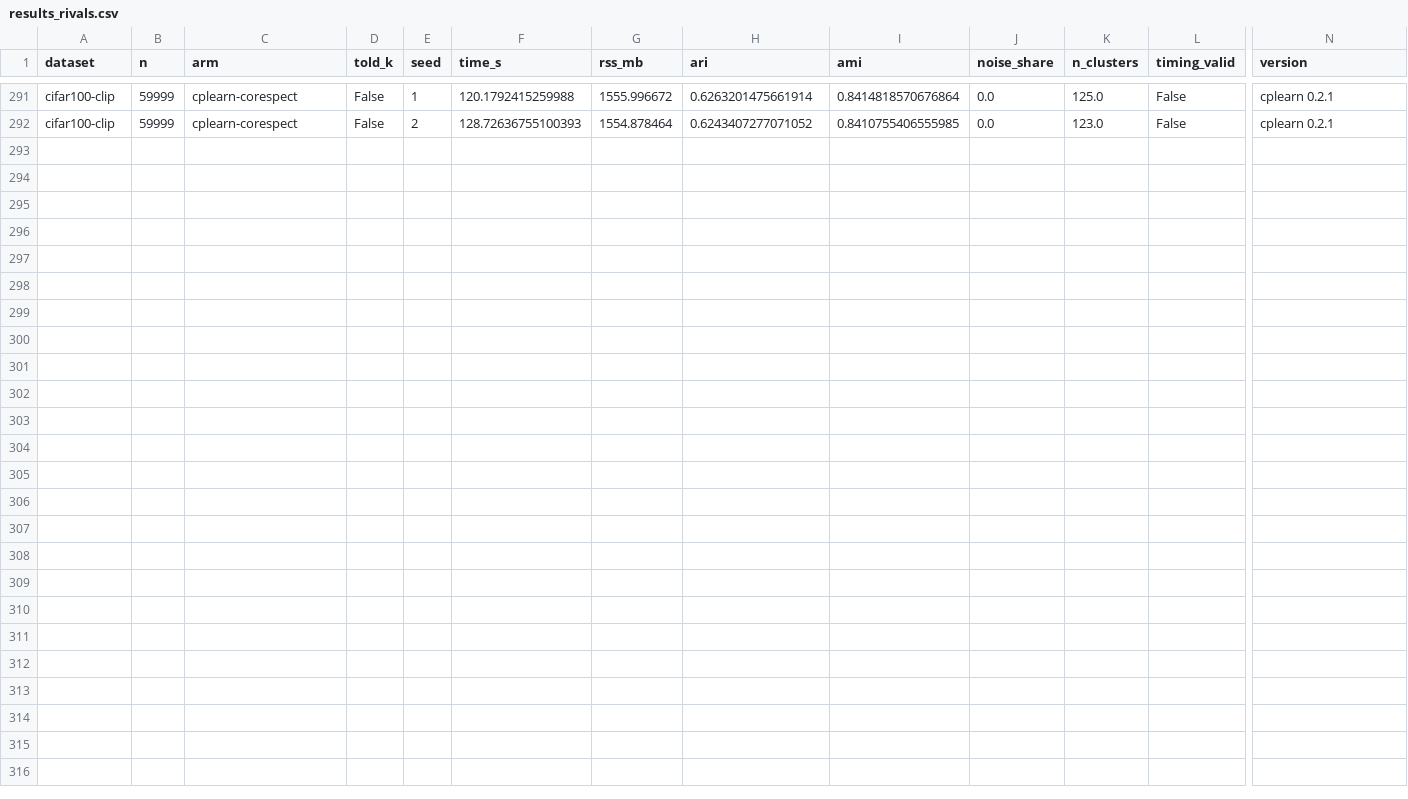
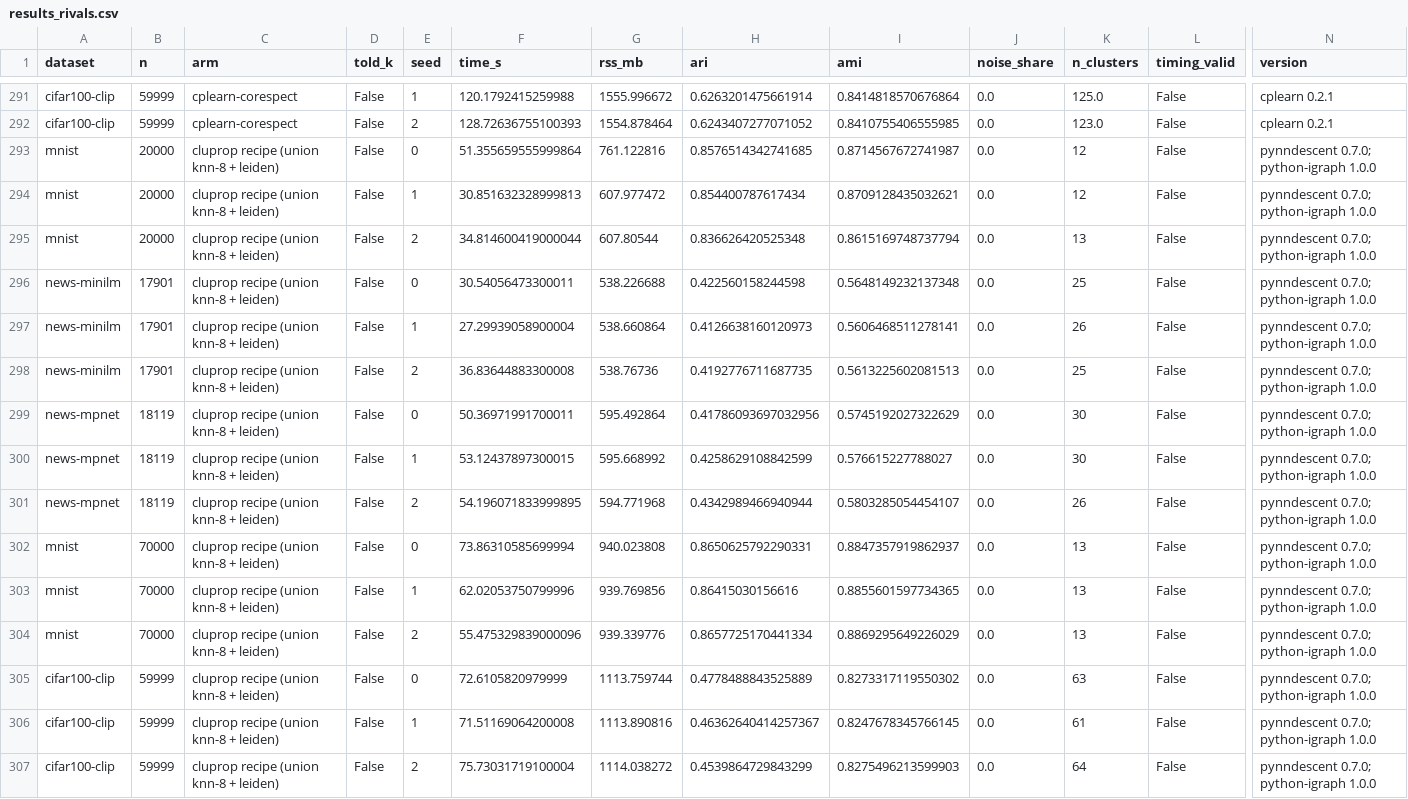
Before and after one commit to ilgrad/betula-cluster, a CSV file: bench/results_rivals.csv, drawn as a sheet; only a part is shown, gaps mark what is left out; rows hold the shown columns only; the diff names each change by its address in the sheet, - before the commit and + after, or states it on an @@ line.

Commit message:
bench: the CluProp recipe as the row-level reference for the rows graph
The rows graph is Leiden at resolution 1 on a neighbour graph of leaves; CluProp's published
recipe (union kNN-8 + Leiden, arXiv 2605.00390) is the same graph on rows, so it measures what
the leaf summaries cost. The paper publishes no code; the arm makes the three choices its text
leaves open (eight neighbours besides the row, cosine-similarity weights, igraph defaults) and
reproduces its MNIST-70k number: 0.865 (0.864-0.866), 13 clusters, against 0.87 +- 0.01, 12 +- 1.
It beats betula's rows graph on all five no-count slices (0.06-0.09) and loses memory on all five.

```diff
--- a/bench/results_rivals.csv
+++ b/bench/results_rivals.csv
+row 293: mnist | 20000 | cluprop recipe (union knn-8 + leiden) | False | 0 | 51.355659555999864 | 761.122816 | 0.8576514342741685 | 0.8714567672741987 | 0.0 | 12 | False | pynndescent 0.7.0; python-igraph 1.0.0
+row 294: mnist | 20000 | cluprop recipe (union knn-8 + leiden) | False | 1 | 30.851632328999813 | 607.977472 | 0.854400787617434 | 0.8709128435032621 | 0.0 | 12 | False | pynndescent 0.7.0; python-igraph 1.0.0
+row 295: mnist | 20000 | cluprop recipe (union knn-8 + leiden) | False | 2 | 34.814600419000044 | 607.80544 | 0.836626420525348 | 0.8615169748737794 | 0.0 | 13 | False | pynndescent 0.7.0; python-igraph 1.0.0
+row 296: news-minilm | 17901 | cluprop recipe (union knn-8 + leiden) | False | 0 | 30.54056473300011 | 538.226688 | 0.422560158244598 | 0.5648149232137348 | 0.0 | 25 | False | pynndescent 0.7.0; python-igraph 1.0.0
+row 297: news-minilm | 17901 | cluprop recipe (union knn-8 + leiden) | False | 1 | 27.29939058900004 | 538.660864 | 0.4126638160120973 | 0.5606468511278141 | 0.0 | 26 | False | pynndescent 0.7.0; python-igraph 1.0.0
+row 298: news-minilm | 17901 | cluprop recipe (union knn-8 + leiden) | False | 2 | 36.83644883300008 | 538.76736 | 0.4192776711687735 | 0.5613225602081513 | 0.0 | 25 | False | pynndescent 0.7.0; python-igraph 1.0.0
+row 299: news-mpnet | 18119 | cluprop recipe (union knn-8 + leiden) | False | 0 | 50.36971991700011 | 595.492864 | 0.41786093697032956 | 0.5745192027322629 | 0.0 | 30 | False | pynndescent 0.7.0; python-igraph 1.0.0
+row 300: news-mpnet | 18119 | cluprop recipe (union knn-8 + leiden) | False | 1 | 53.12437897300015 | 595.668992 | 0.4258629108842599 | 0.576615227788027 | 0.0 | 30 | False | pynndescent 0.7.0; python-igraph 1.0.0
+row 301: news-mpnet | 18119 | cluprop recipe (union knn-8 + leiden) | False | 2 | 54.196071833999895 | 594.771968 | 0.4342989466940944 | 0.5803285054454107 | 0.0 | 26 | False | pynndescent 0.7.0; python-igraph 1.0.0
+row 302: mnist | 70000 | cluprop recipe (union knn-8 + leiden) | False | 0 | 73.86310585699994 | 940.023808 | 0.8650625792290331 | 0.8847357919862937 | 0.0 | 13 | False | pynndescent 0.7.0; python-igraph 1.0.0
+row 303: mnist | 70000 | cluprop recipe (union knn-8 + leiden) | False | 1 | 62.02053750799996 | 939.769856 | 0.86415030156616 | 0.8855601597734365 | 0.0 | 13 | False | pynndescent 0.7.0; python-igraph 1.0.0
+row 304: mnist | 70000 | cluprop recipe (union knn-8 + leiden) | False | 2 | 55.475329839000096 | 939.339776 | 0.8657725170441334 | 0.8869295649226029 | 0.0 | 13 | False | pynndescent 0.7.0; python-igraph 1.0.0
+row 305: cifar100-clip | 59999 | cluprop recipe (union knn-8 + leiden) | False | 0 | 72.6105820979999 | 1113.759744 | 0.4778488843525889 | 0.8273317119550302 | 0.0 | 63 | False | pynndescent 0.7.0; python-igraph 1.0.0
+row 306: cifar100-clip | 59999 | cluprop recipe (union knn-8 + leiden) | False | 1 | 71.51169064200008 | 1113.890816 | 0.46362640414257367 | 0.8247678345766145 | 0.0 | 61 | False | pynndescent 0.7.0; python-igraph 1.0.0
+row 307: cifar100-clip | 59999 | cluprop recipe (union knn-8 + leiden) | False | 2 | 75.73031719100004 | 1114.038272 | 0.4539864729843299 | 0.8275496213599903 | 0.0 | 64 | False | pynndescent 0.7.0; python-igraph 1.0.0
```
Also changed, not shown: 4 other files.
